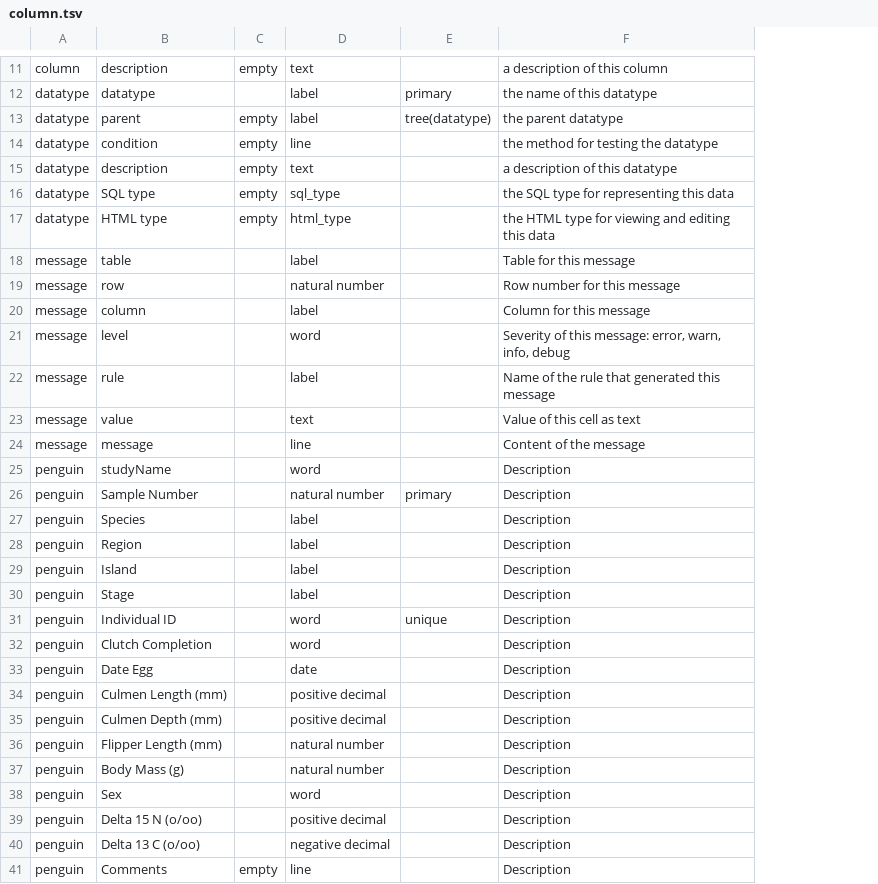
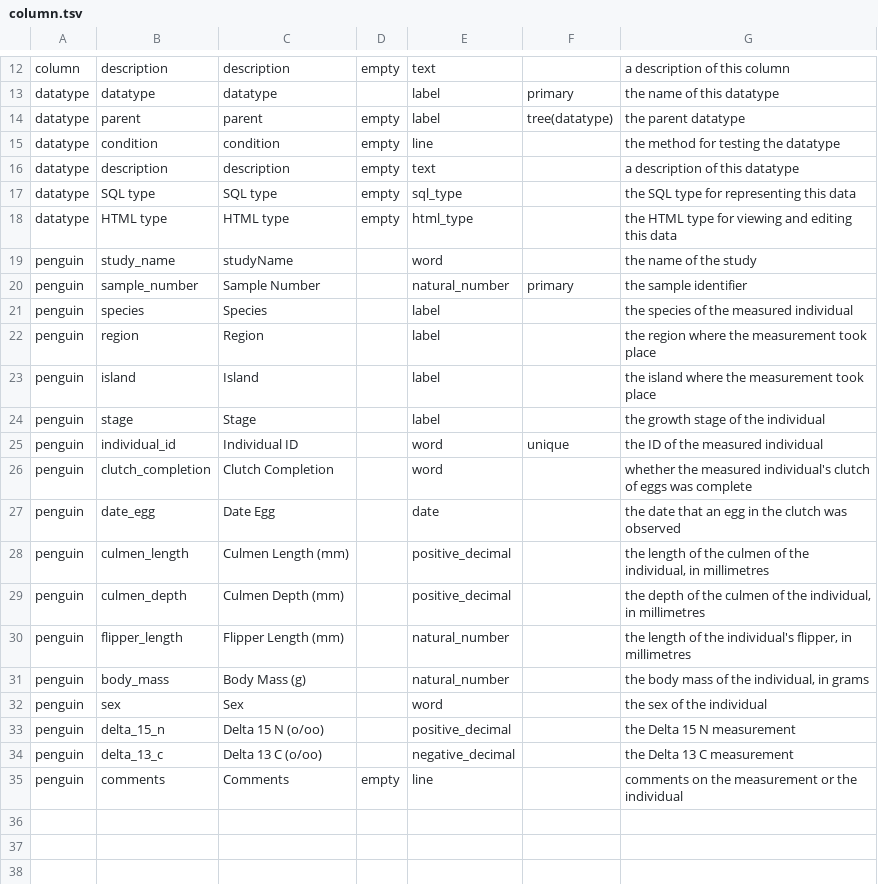
Before and after one commit to ontodev/nanobot.rs, a TSV file: examples/penguins/src/schema/column.tsv, drawn as a sheet; only a part is shown, gaps mark what is left out; removed rows and columns are numbered as before the commit, all else as after; the diff covers the shown part only; the diff names each change by its address in the sheet, - before the commit and + after, or states it on an @@ line.

Commit message:
Update penguins example

```diff
--- a/examples/penguins/src/schema/column.tsv
+++ b/examples/penguins/src/schema/column.tsv
+column B, rows 12-35: description | datatype | parent | condition | description | SQL type | HTML type | study_name | sample_number | species | region | island | stage | individual_id | clutch_completion | date_egg | culmen_length | culmen_depth | flipper_length | body_mass | sex | delta_15_n | delta_13_c | comments
-row 18: message | table |  | label |  | Table for this message
-row 19: message | row |  | natural number |  | Row number for this message
-row 20: message | column |  | label |  | Column for this message
-row 21: message | level |  | word |  | Severity of this message: error, warn, info, debug
-row 22: message | rule |  | label |  | Name of the rule that generated this message
-row 23: message | value |  | text |  | Value of this cell as text
-row 24: message | message |  | line |  | Content of the message
-G19: Description
+G19: the name of the study
-E20: natural number
+E20: natural_number
-G20: Description
+G20: the sample identifier
-G21: Description
+G21: the species of the measured individual
-G22: Description
+G22: the region where the measurement took place
-G23: Description
+G23: the island where the measurement took place
-G24: Description
+G24: the growth stage of the individual
-G25: Description
+G25: the ID of the measured individual
-G26: Description
+G26: whether the measured individual's clutch of eggs was complete
-G27: Description
+G27: the date that an egg in the clutch was observed
-E28:E29: positive decimal
+E28:E29: positive_decimal
-G28: Description
+G28: the length of the culmen of the individual, in millimetres
-G29: Description
+G29: the depth of the culmen of the individual, in millimetres
-E30:E31: natural number
+E30:E31: natural_number
-G30: Description
+G30: the length of the individual's flipper, in millimetres
-G31: Description
+G31: the body mass of the individual, in grams
-G32: Description
+G32: the sex of the individual
-E33: positive decimal
+E33: positive_decimal
-G33: Description
+G33: the Delta 15 N measurement
-E34: negative decimal
+E34: negative_decimal
-G34: Description
+G34: the Delta 13 C measurement
-G35: Description
+G35: comments on the measurement or the individual
```
Also changed, not shown: 1 added row and 1 edited cell elsewhere in this file, examples/penguins/src/schema/datatype.tsv, examples/penguins/src/schema/message.tsv, 2 other files.
